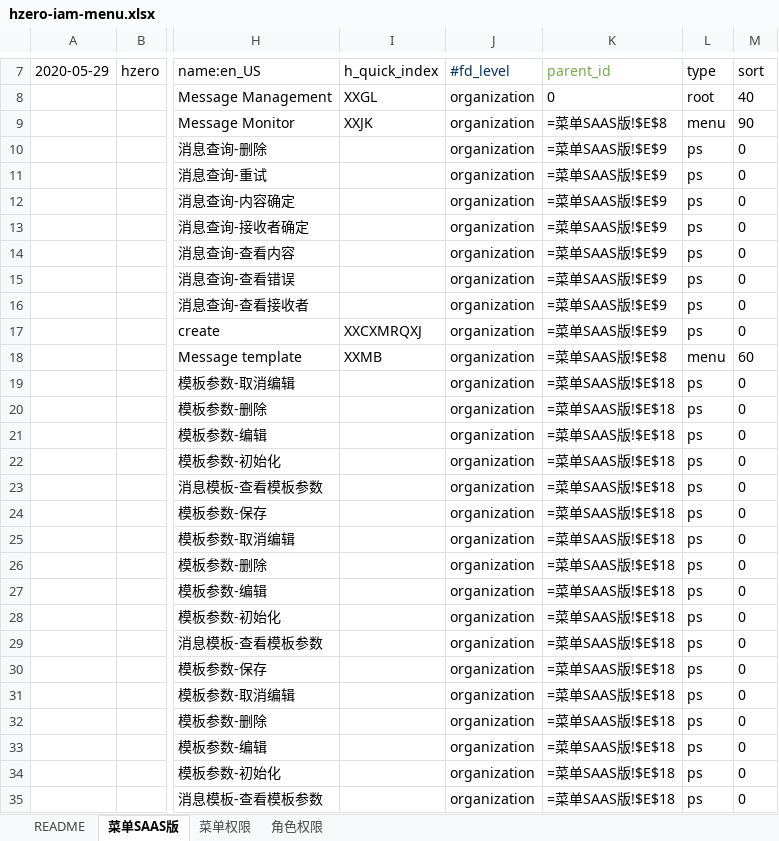
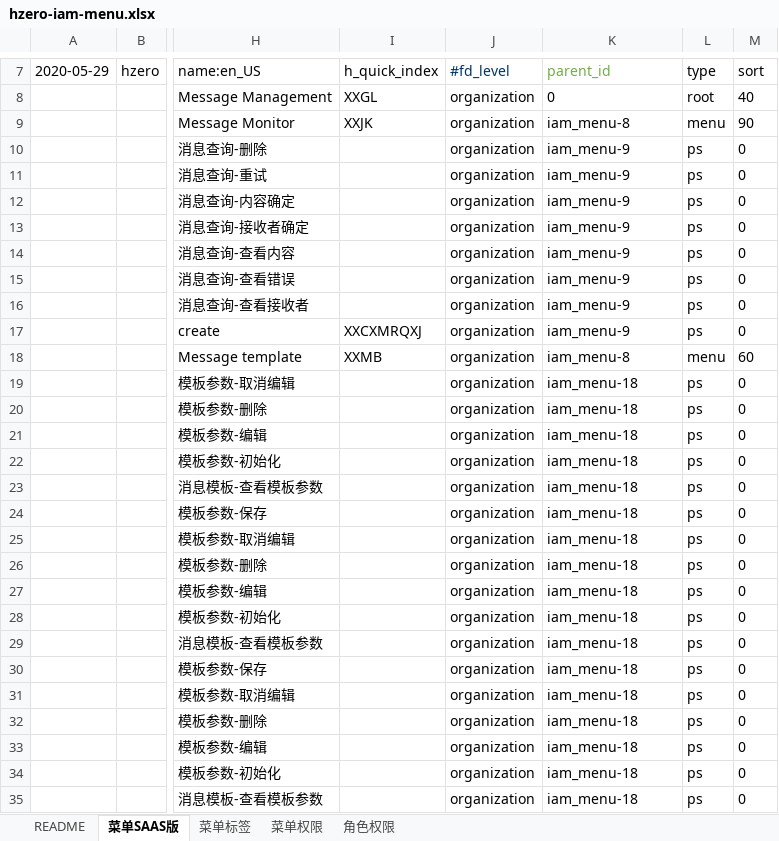
Before and after one commit to open-hand/choerodon-message, an Excel workbook: src/main/resources/script/db/init-data/hzero_message/hzero_platform/hzero-iam-menu.xlsx, sheet 菜单SAAS版, drawn as a sheet; only a part is shown, gaps mark what is left out; values as stored, in another font and other column widths than the file's, no borders; formulas without a stored value are shown as written; the diff covers the shown part only; the diff names each change by its address in the sheet, - before the commit and + after, or states it on an @@ line.

```diff
--- a/src/main/resources/script/db/init-data/hzero_message/hzero_platform/hzero-iam-menu.xlsx (sheet 菜单SAAS版)
+++ b/src/main/resources/script/db/init-data/hzero_message/hzero_platform/hzero-iam-menu.xlsx (sheet 菜单SAAS版)
+sheet tab: 菜单标签
-K9 (parent_id): =菜单SAAS版!$E$8
+K9 (parent_id): iam_menu-8
-K10:K17 (parent_id): =菜单SAAS版!$E$9
+K10:K17 (parent_id): iam_menu-9
-K18 (parent_id): =菜单SAAS版!$E$8
+K18 (parent_id): iam_menu-8
-K19:K35 (parent_id): =菜单SAAS版!$E$18
+K19:K35 (parent_id): iam_menu-18
```
Also changed, not shown: 240 edited cells elsewhere in this sheet, sheet 角色权限, sheet 菜单权限.
